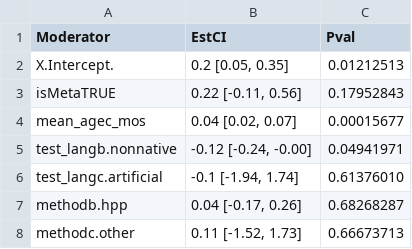
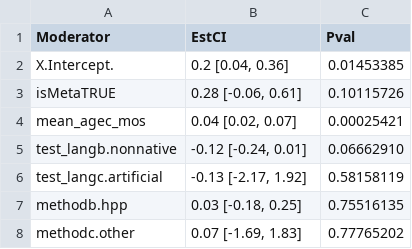
Before and after one commit to christinabergmann/IDSPreference_ManyBabiesMeta, a CSV file: results_from_R/results_with_corrected_dunst/tables_to_prettify/model_MOD1_table.csv, drawn as a sheet.

```diff
--- a/results_from_R/results_with_corrected_dunst/tables_to_prettify/model_MOD1_table.csv
+++ b/results_from_R/results_with_corrected_dunst/tables_to_prettify/model_MOD1_table.csv
@@ -1,8 +1,8 @@
 "Moderator","EstCI","Pval"
-"X.Intercept.","0.2 [0.05, 0.35]","0.01212513"
-"isMetaTRUE","0.22 [-0.11, 0.56]","0.17952843"
-"mean_agec_mos","0.04 [0.02, 0.07]","0.00015677"
-"test_langb.nonnative","-0.12 [-0.24, -0.00]","0.04941971"
-"test_langc.artificial","-0.1 [-1.94, 1.74]","0.61376010"
-"methodb.hpp","0.04 [-0.17, 0.26]","0.68268287"
-"methodc.other","0.11 [-1.52, 1.73]","0.66673713"
+"X.Intercept.","0.2 [0.04, 0.36]","0.01453385"
+"isMetaTRUE","0.28 [-0.06, 0.61]","0.10115726"
+"mean_agec_mos","0.04 [0.02, 0.07]","0.00025421"
+"test_langb.nonnative","-0.12 [-0.24, 0.01]","0.06662910"
+"test_langc.artificial","-0.13 [-2.17, 1.92]","0.58158119"
+"methodb.hpp","0.03 [-0.18, 0.25]","0.75516135"
+"methodc.other","0.07 [-1.69, 1.83]","0.77765202"
```
Also changed, not shown: results_from_R/results_with_original_dunst/stats_for_paper.csv, results_from_R/results_with_original_dunst/table_model_diffs/table_model_diffs_unrounded.csv, 8 other files.
